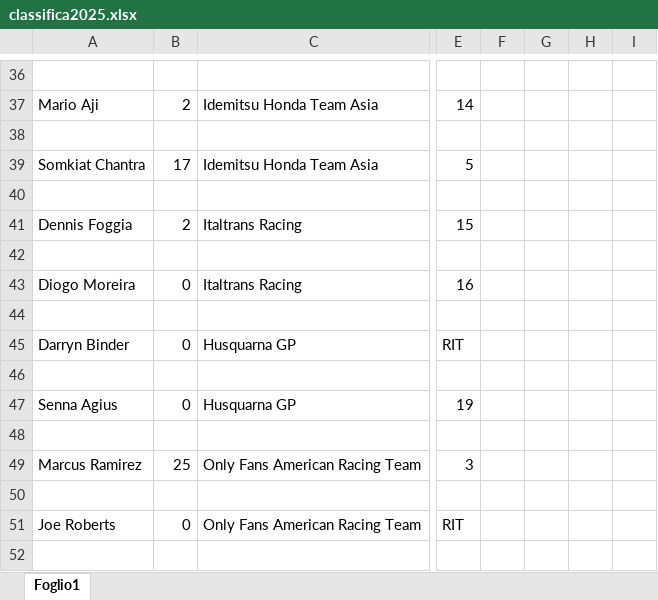
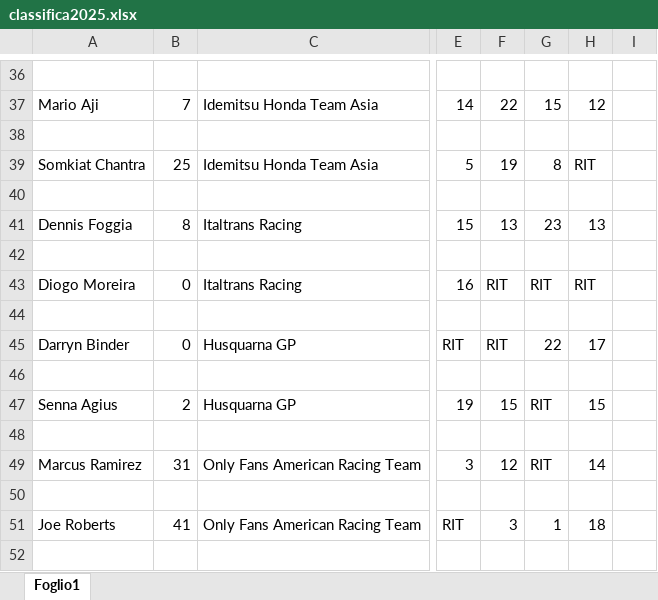
Before and after one commit to EmBee31/Sito_Motogp, an Excel workbook: docs/classifiche/classifica2025.xlsx, sheet Foglio1, drawn as a sheet; only a part is shown, gaps mark what is left out; values as stored, in another font and other column widths than the file's, no cell formats; charts and pictures not drawn; the diff covers the shown part only; the diff names each change by its address in the sheet, - before the commit and + after, or states it on an @@ line.

```diff
--- a/docs/classifiche/classifica2025.xlsx (sheet Foglio1)
+++ b/docs/classifiche/classifica2025.xlsx (sheet Foglio1)
-B37: 2
+B37: 7
-F37: (empty)
+F37: 22
-G37: (empty)
+G37: 15
-H37: (empty)
+H37: 12
-B39: 17
+B39: 25
-F39: (empty)
+F39: 19
-G39: (empty)
+G39: 8
-H39: (empty)
+H39: RIT
-B41: 2
+B41: 8
-F41: (empty)
+F41: 13
-G41: (empty)
+G41: 23
-H41: (empty)
+H41: 13
-F43: (empty)
+F43: RIT
-G43: (empty)
+G43: RIT
-H43: (empty)
+H43: RIT
-F45: (empty)
+F45: RIT
-G45: (empty)
+G45: 22
-H45: (empty)
+H45: 17
-B47: 0
+B47: 2
-F47: (empty)
+F47: 15
-G47: (empty)
+G47: RIT
-H47: (empty)
+H47: 15
-B49: 25
+B49: 31
-F49: (empty)
+F49: 12
-G49: (empty)
+G49: RIT
-H49: (empty)
+H49: 14
-B51: 0
+B51: 41
-F51: (empty)
+F51: 3
-G51: (empty)
+G51: 1
-H51: (empty)
+H51: 18
```
Also changed, not shown: 108 edited cells elsewhere in this sheet, cell formats, 6 other files.
